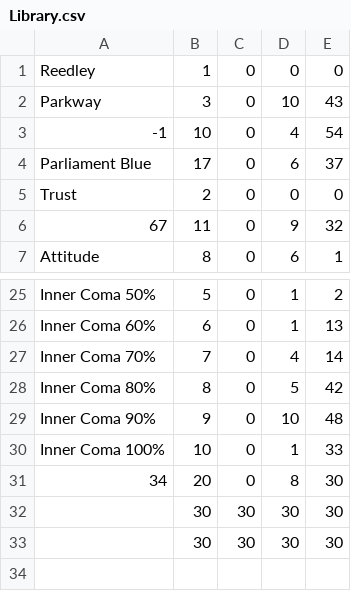
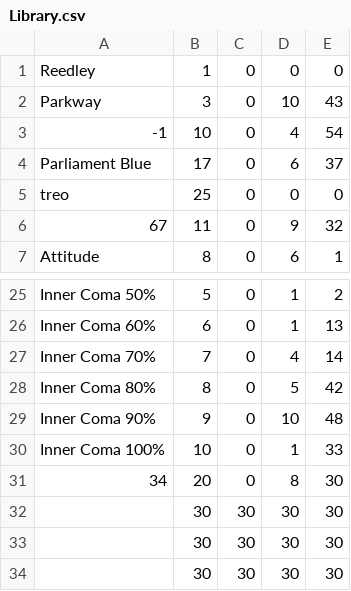
Before and after one commit to theloneneutrino/MusicLibrary, a CSV file: Library.csv, drawn as a sheet; only a part is shown, gaps mark what is left out.

```diff
--- a/Library.csv
+++ b/Library.csv
@@ -4,3 +4,3 @@ Parkway,3,0,10,43
 Parliament Blue,17,0,6,37
-Trust,2,0,0,0
+treo,25,0,0,0
 67,11,0,9,32
@@ -31,2 +31,3 @@ Inner Coma 100%,10,0,1,33
 34,20,0,8,30
+,30,30,30,30
 ,30,30,30,30
```
Also changed, not shown: 6 other files.
